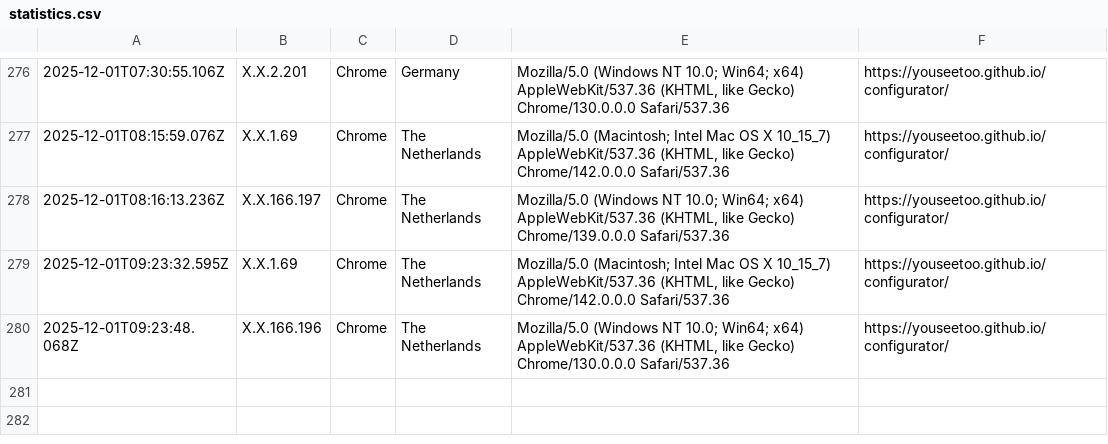
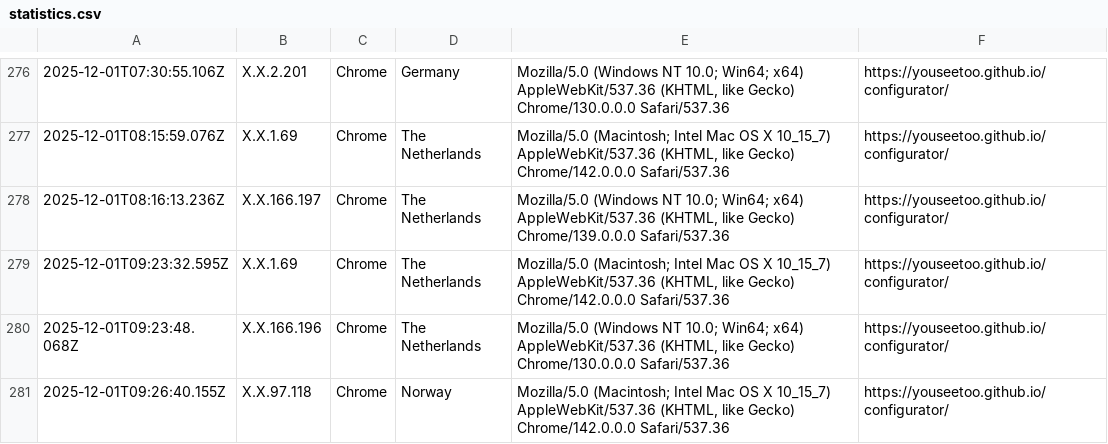
Before and after one commit to beniroquai/openUC2-OptiKit-Store, a CSV file: statistics/statistics.csv, drawn as a sheet; only a part is shown, gaps mark what is left out; the diff names each change by its address in the sheet, - before the commit and + after, or states it on an @@ line.

Commit message:
Add user statistics entry: 2025-12-01T09:26:40.155Z

```diff
--- a/statistics/statistics.csv
+++ b/statistics/statistics.csv
+row 281: 2025-12-01T09:26:40.155Z | X.X.97.118 | Chrome | Norway | Mozilla/5.0 (Macintosh; Intel Mac OS X 10_15_7) AppleWebKit/537.36 (KHTML, like Gecko) Chrome/142.0.0.0 Safari/537.36 | https://youseetoo.github.io/configurator/
```
